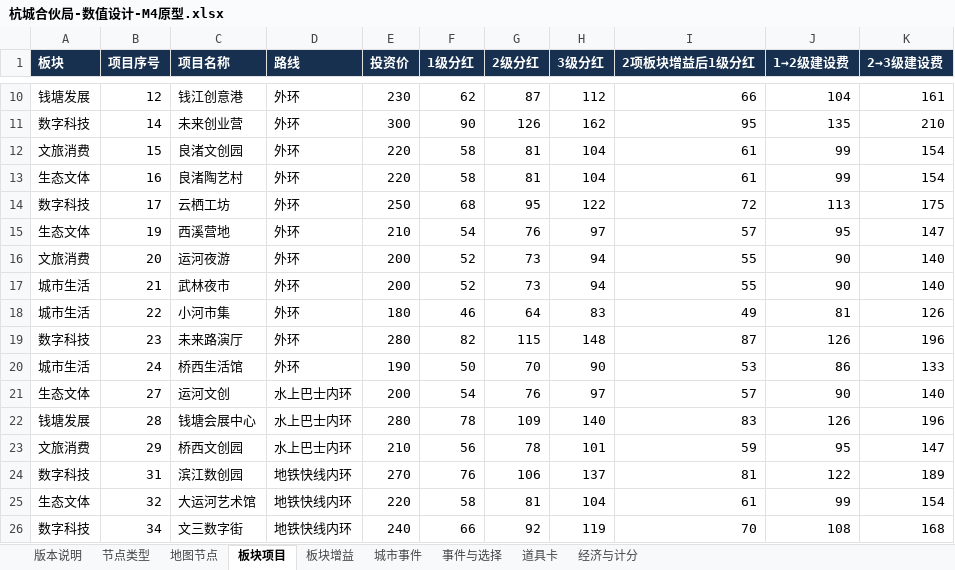
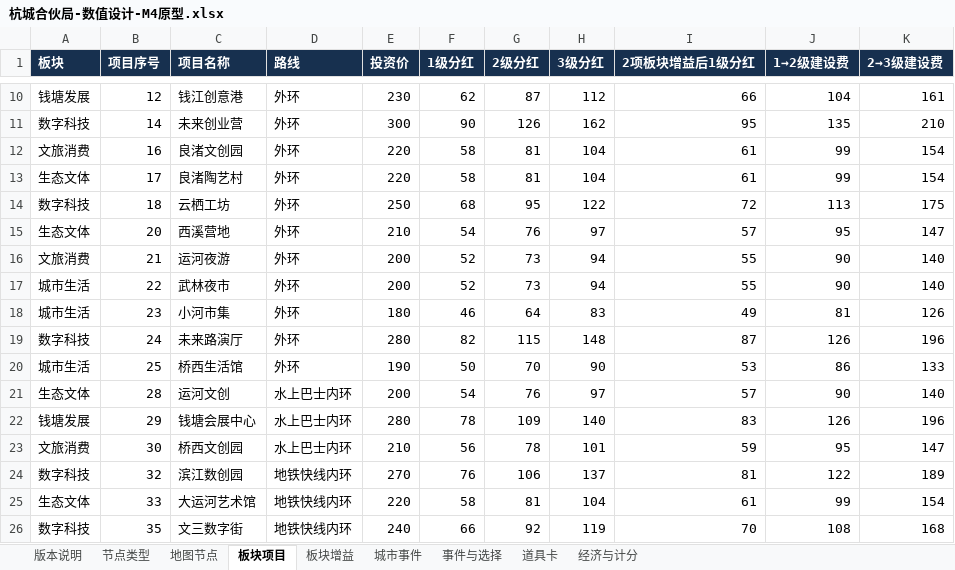
Before and after one commit to skaleto/hz_monopoly, an Excel workbook: docs/design/杭城合伙局-数值设计-M4原型.xlsx, sheet 板块项目, drawn as a sheet; only a part is shown, gaps mark what is left out; values as stored, in another font and other column widths than the file's, no borders; the diff names each change by its address in the sheet, - before the commit and + after, or states it on an @@ line.

```diff
--- a/docs/design/杭城合伙局-数值设计-M4原型.xlsx (sheet 板块项目)
+++ b/docs/design/杭城合伙局-数值设计-M4原型.xlsx (sheet 板块项目)
-B12 (项目序号): 15
+B12 (项目序号): 16
-B13 (项目序号): 16
+B13 (项目序号): 17
-B14 (项目序号): 17
+B14 (项目序号): 18
-B15 (项目序号): 19
+B15 (项目序号): 20
-B16 (项目序号): 20
+B16 (项目序号): 21
-B17 (项目序号): 21
+B17 (项目序号): 22
-B18 (项目序号): 22
+B18 (项目序号): 23
-B19 (项目序号): 23
+B19 (项目序号): 24
-B20 (项目序号): 24
+B20 (项目序号): 25
-B21 (项目序号): 27
+B21 (项目序号): 28
-B22 (项目序号): 28
+B22 (项目序号): 29
-B23 (项目序号): 29
+B23 (项目序号): 30
-B24 (项目序号): 31
+B24 (项目序号): 32
-B25 (项目序号): 32
+B25 (项目序号): 33
-B26 (项目序号): 34
+B26 (项目序号): 35
```
Also changed, not shown: sheet 地图节点, 8 other files.
